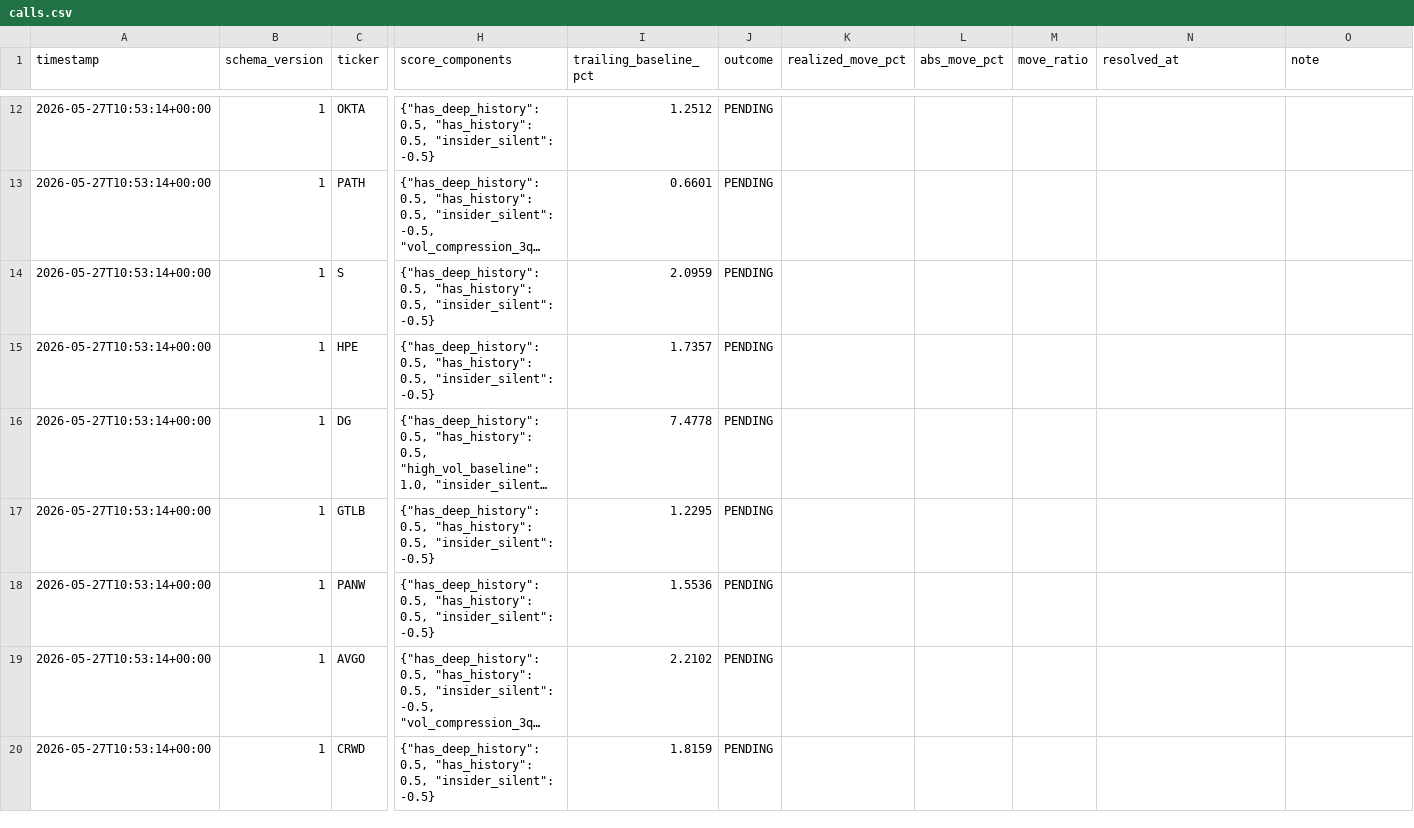
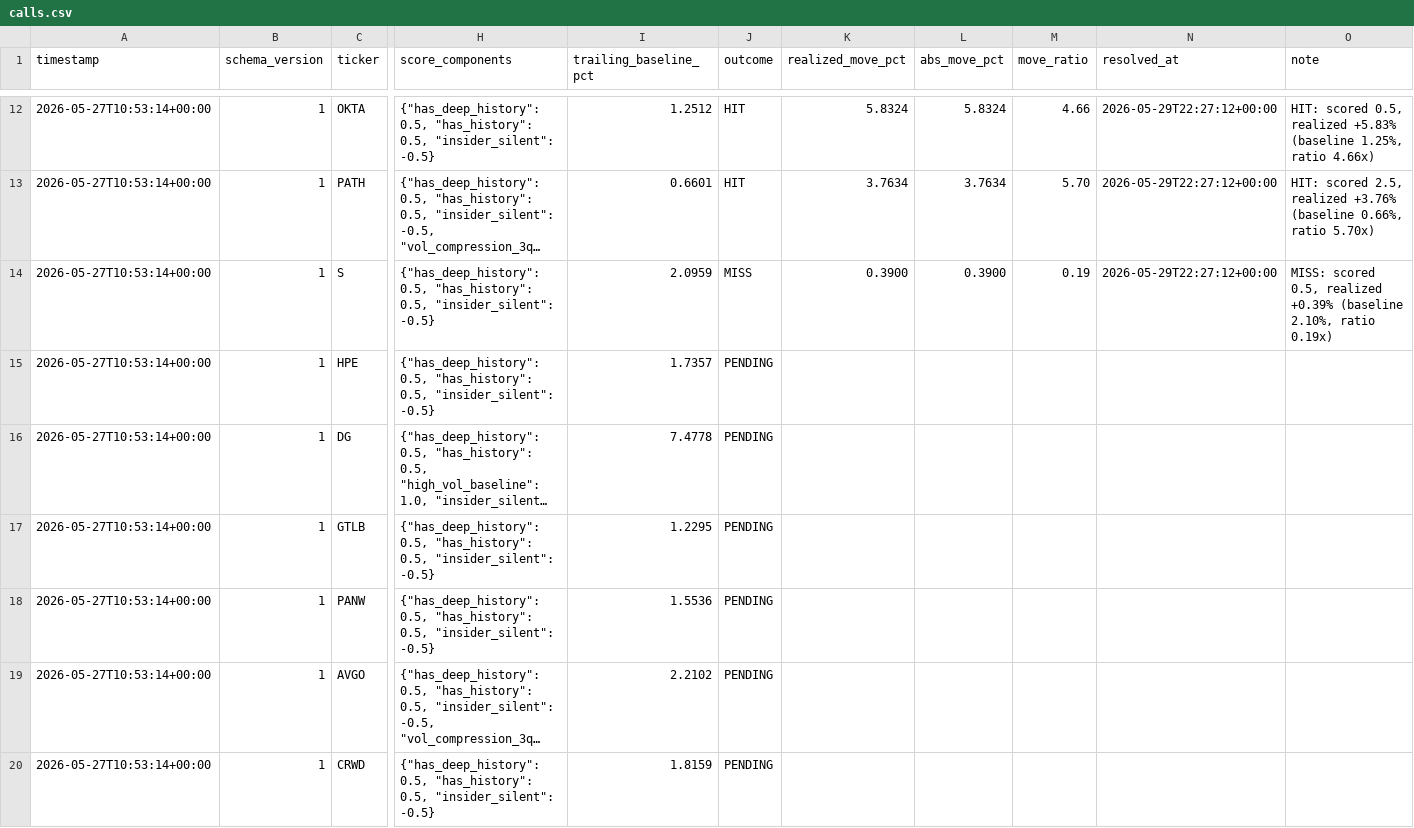
Before and after one commit to pawarraj8888/catalyst-engine, a CSV file: live_log/calls.csv, drawn as a sheet; only a part is shown, gaps mark what is left out; long unchanged cells end in …; the diff covers the shown part only; the diff names each change by its address in the sheet, - before the commit and + after, or states it on an @@ line.

```diff
--- a/live_log/calls.csv
+++ b/live_log/calls.csv
-J12:J13 (outcome): PENDING
+J12:J13 (outcome): HIT
-K12 (realized_move_pct): (empty)
+K12 (realized_move_pct): 5.8324
-L12 (abs_move_pct): (empty)
+L12 (abs_move_pct): 5.8324
-M12 (move_ratio): (empty)
+M12 (move_ratio): 4.66
-N12:N14 (resolved_at): (empty)
+N12:N14 (resolved_at): 2026-05-29T22:27:12+00:00
-O12 (note): (empty)
+O12 (note): HIT: scored 0.5, realized +5.83% (baseline 1.25%, ratio 4.66x)
-K13 (realized_move_pct): (empty)
+K13 (realized_move_pct): 3.7634
-L13 (abs_move_pct): (empty)
+L13 (abs_move_pct): 3.7634
-M13 (move_ratio): (empty)
+M13 (move_ratio): 5.70
-O13 (note): (empty)
+O13 (note): HIT: scored 2.5, realized +3.76% (baseline 0.66%, ratio 5.70x)
-J14 (outcome): PENDING
+J14 (outcome): MISS
-K14 (realized_move_pct): (empty)
+K14 (realized_move_pct): 0.3900
-L14 (abs_move_pct): (empty)
+L14 (abs_move_pct): 0.3900
-M14 (move_ratio): (empty)
+M14 (move_ratio): 0.19
-O14 (note): (empty)
+O14 (note): MISS: scored 0.5, realized +0.39% (baseline 2.10%, ratio 0.19x)
```
Also changed, not shown: 36 edited cells elsewhere in this file, 4 other files.
